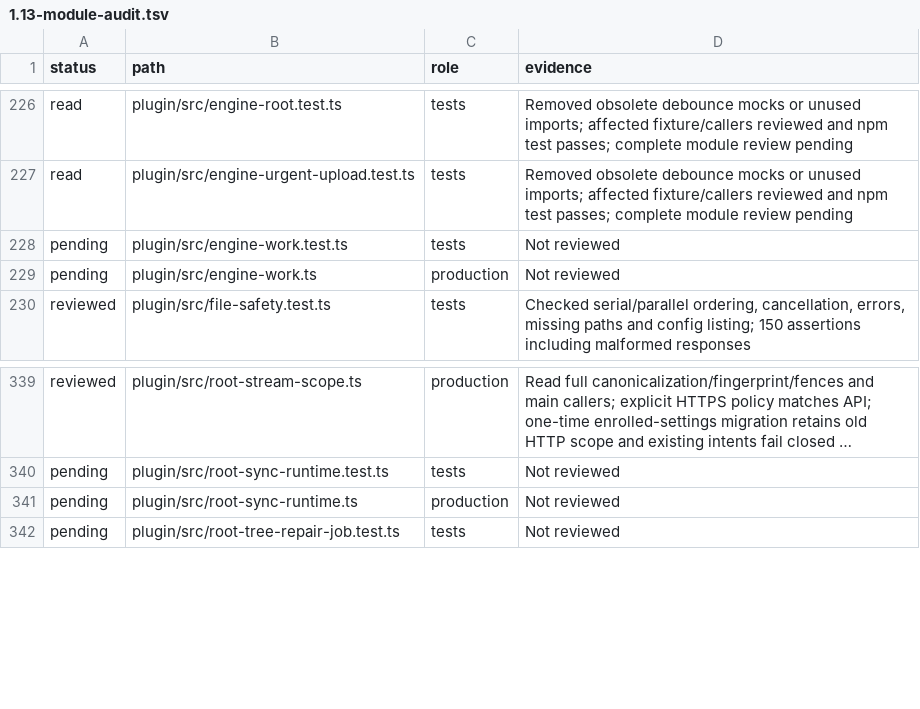
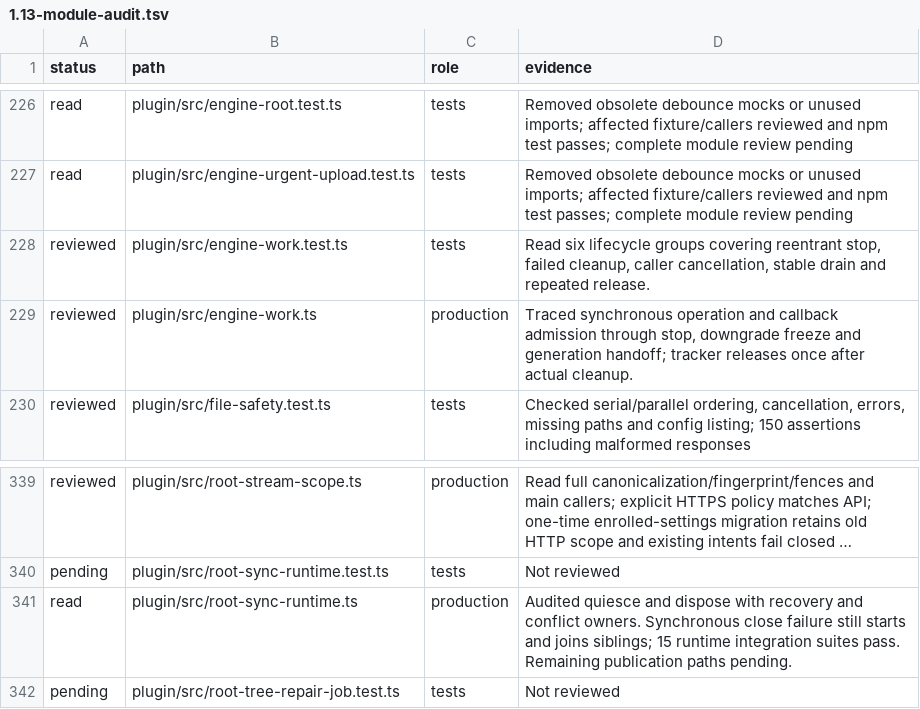
Before and after one commit to Savemech/obsetync, a TSV file: docs/1.13-module-audit.tsv, drawn as a sheet; only a part is shown, gaps mark what is left out; long unchanged cells end in …; the diff names each change by its address in the sheet, - before the commit and + after, or states it on an @@ line.

Commit message:
fix: join conflict, operation and callback owners after root close failure

```diff
--- a/docs/1.13-module-audit.tsv
+++ b/docs/1.13-module-audit.tsv
-A228:A229 (status): pending
+A228:A229 (status): reviewed
-D228 (evidence): Not reviewed
+D228 (evidence): Read six lifecycle groups covering reentrant stop, failed cleanup, caller cancellation, stable drain and repeated release.
-D229 (evidence): Not reviewed
+D229 (evidence): Traced synchronous operation and callback admission through stop, downgrade freeze and generation handoff; tracker releases once after actual cleanup.
-A341 (status): pending
+A341 (status): read
-D341 (evidence): Not reviewed
+D341 (evidence): Audited quiesce and dispose with recovery and conflict owners. Synchronous close failure still starts and joins siblings; 15 runtime integration suites pass. Remaining publication paths pending.
```
Also changed, not shown: 4 other files.
